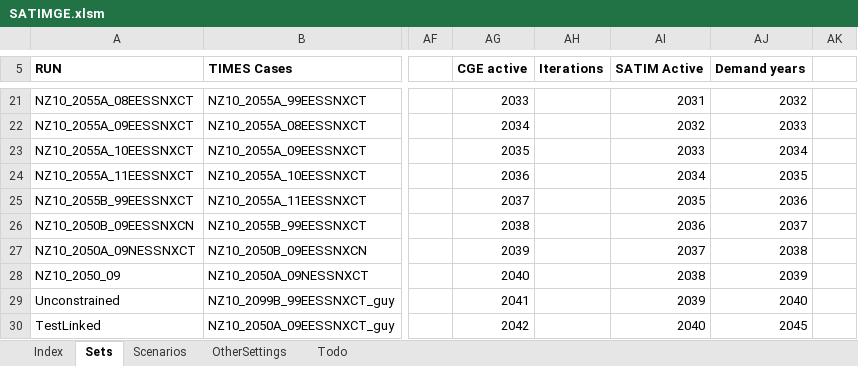
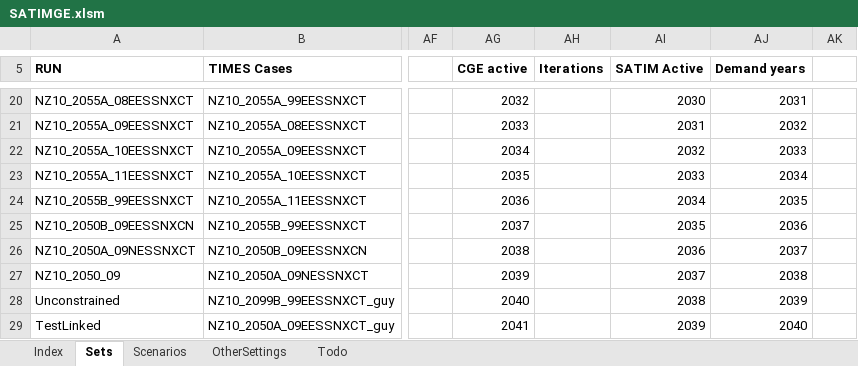
Before and after one commit to brunomerven/SATIMGE_Veda, an Excel workbook: SATIMGE.xlsm, sheet Sets, drawn as a sheet; only a part is shown, gaps mark what is left out; values as stored, in another font and other column widths than the file's, no borders; addresses are those after the commit; the diff covers the shown part only; the diff names each change by its address in the sheet, - before the commit and + after, or states it on an @@ line.

```diff
--- a/SATIMGE.xlsm (sheet Sets)
+++ b/SATIMGE.xlsm (sheet Sets)
-AG20 (CGE active): 2033
+AG20 (CGE active): 2032
-AI20 (SATIM Active): 2031
+AI20 (SATIM Active): 2030
-AJ20 (Demand years): 2032
+AJ20 (Demand years): 2031
-AG21 (CGE active): 2034
+AG21 (CGE active): 2033
-AI21 (SATIM Active): 2032
+AI21 (SATIM Active): 2031
-AJ21 (Demand years): 2033
+AJ21 (Demand years): 2032
-AG22 (CGE active): 2035
+AG22 (CGE active): 2034
-AI22 (SATIM Active): 2033
+AI22 (SATIM Active): 2032
-AJ22 (Demand years): 2034
+AJ22 (Demand years): 2033
-AG23 (CGE active): 2036
+AG23 (CGE active): 2035
-AI23 (SATIM Active): 2034
+AI23 (SATIM Active): 2033
-AJ23 (Demand years): 2035
+AJ23 (Demand years): 2034
-AG24 (CGE active): 2037
+AG24 (CGE active): 2036
-AI24 (SATIM Active): 2035
+AI24 (SATIM Active): 2034
-AJ24 (Demand years): 2036
+AJ24 (Demand years): 2035
-AG25 (CGE active): 2038
+AG25 (CGE active): 2037
-AI25 (SATIM Active): 2036
+AI25 (SATIM Active): 2035
-AJ25 (Demand years): 2037
+AJ25 (Demand years): 2036
-AG26 (CGE active): 2039
+AG26 (CGE active): 2038
-AI26 (SATIM Active): 2037
+AI26 (SATIM Active): 2036
-AJ26 (Demand years): 2038
+AJ26 (Demand years): 2037
-AG27 (CGE active): 2040
+AG27 (CGE active): 2039
-AI27 (SATIM Active): 2038
+AI27 (SATIM Active): 2037
-AJ27 (Demand years): 2039
+AJ27 (Demand years): 2038
-AG28 (CGE active): 2041
+AG28 (CGE active): 2040
-AI28 (SATIM Active): 2039
+AI28 (SATIM Active): 2038
-AJ28 (Demand years): 2040
+AJ28 (Demand years): 2039
-AG29 (CGE active): 2042
+AG29 (CGE active): 2041
-AI29 (SATIM Active): 2040
+AI29 (SATIM Active): 2039
-AJ29 (Demand years): 2045
+AJ29 (Demand years): 2040
```
Also changed, not shown: 1 added row, 1 removed row and 89 edited cells elsewhere in this sheet, sheet Scenarios, formulas that keep their value, 42 other files.
